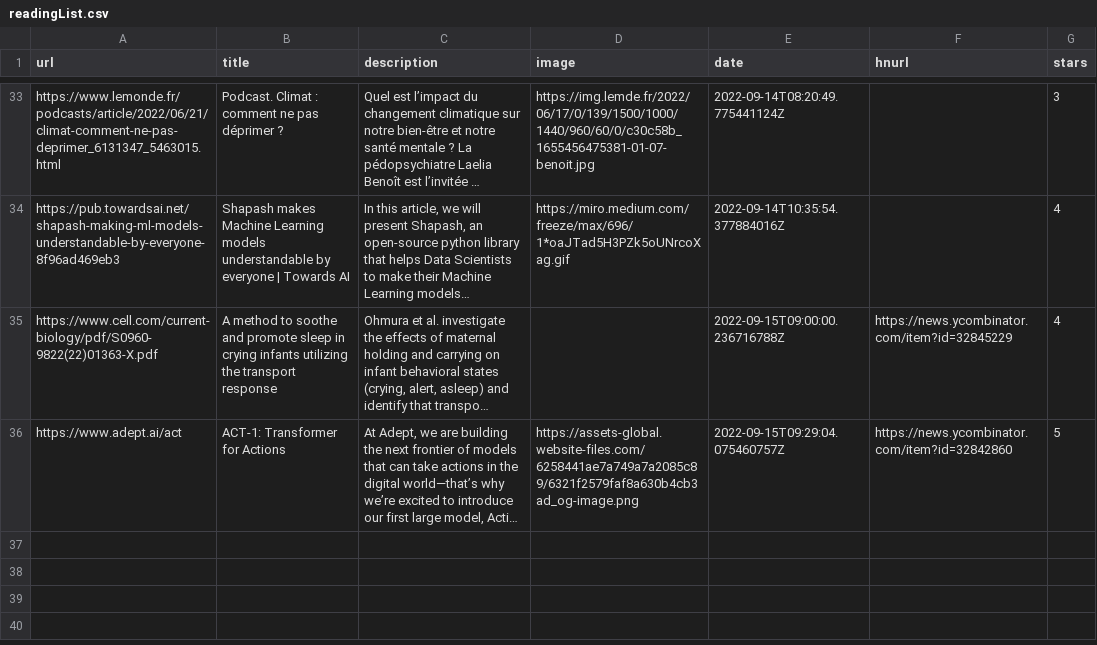
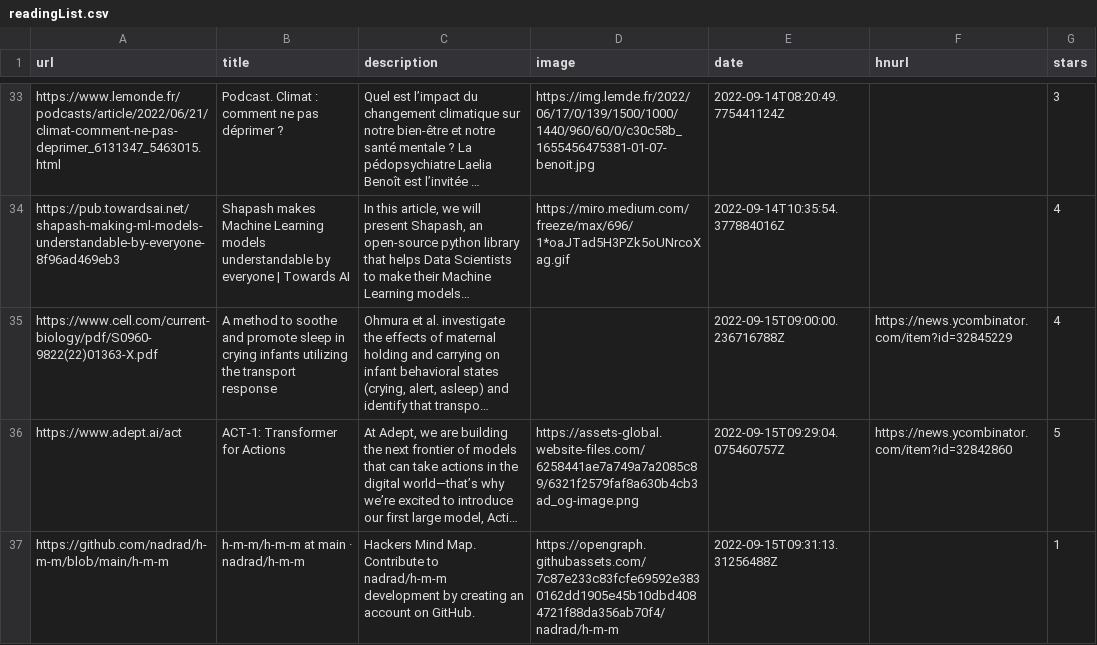
Before and after one commit to ycouble/readingList, a CSV file: readingList.csv, drawn as a sheet; only a part is shown, gaps mark what is left out; long unchanged cells end in …; the diff names each change by its address in the sheet, - before the commit and + after, or states it on an @@ line.

Commit message:
Automated reading list update on Thu Sep 15 09:31:13 UTC 2022

```diff
--- a/readingList.csv
+++ b/readingList.csv
+row 37: https://github.com/nadrad/h-m-m/blob/main/h-m-m | h-m-m/h-m-m at main · nadrad/h-m-m | Hackers Mind Map. Contribute to nadrad/h-m-m development by creating an account on GitHub. | https://opengraph.githubassets.com/7c87e233c83fcfe69592e3830162dd1905e45b10dbd4084721f88da356ab70f4/nadrad/h-m-m | 2022-09-15T09:31:13.31256488Z |  | 1
```
